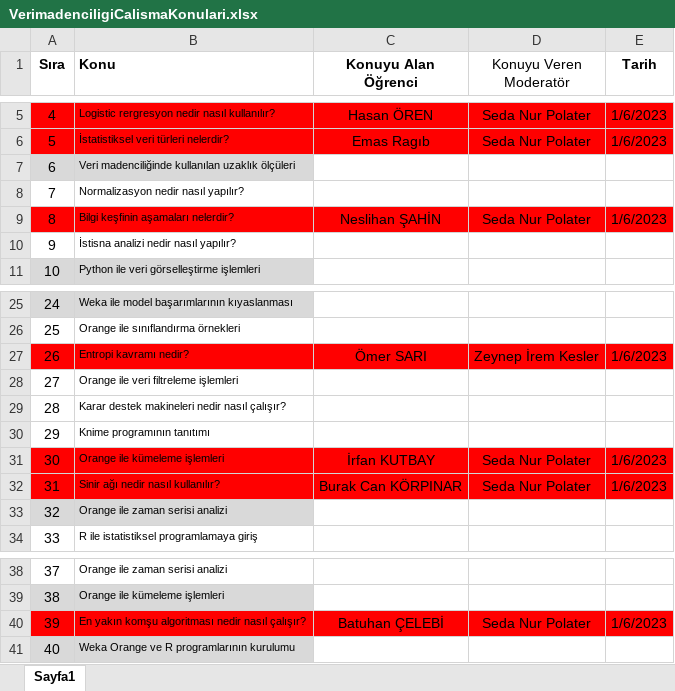
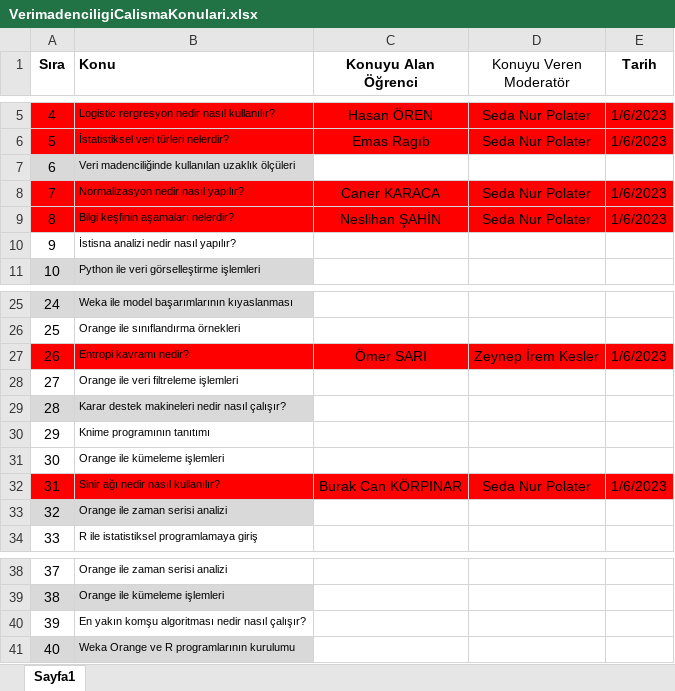
Before and after one commit to bmdersleri/VeriMadenciligi, an Excel workbook: VerimadenciligiCalismaKonulari.xlsx, sheet Sayfa1, drawn as a sheet; only a part is shown, gaps mark what is left out; values as stored, in another font and other column widths than the file's, no borders; the diff names each change by its address in the sheet, - before the commit and + after, or states it on an @@ line.

Commit message:
Update VerimadenciligiCalismaKonulari.xlsx

```diff
--- a/VerimadenciligiCalismaKonulari.xlsx (sheet Sayfa1)
+++ b/VerimadenciligiCalismaKonulari.xlsx (sheet Sayfa1)
-A8:E8 fill: none
+A8:E8 fill: #FF0000
-C8 (Konuyu Alan Öğrenci): (empty)
+C8 (Konuyu Alan Öğrenci): Caner KARACA
-D8 (Konuyu Veren Moderatör): (empty)
+D8 (Konuyu Veren Moderatör): Seda Nur Polater
-E8 (Tarih): (empty)
+E8 (Tarih): 1/6/2023
-A29:B29 fill: none
+A29:B29 fill: #D9D9D9
-A31:E31 fill: #FF0000
+A31:E31 fill: none
-C31 (Konuyu Alan Öğrenci): İrfan KUTBAY
+C31 (Konuyu Alan Öğrenci): (empty)
-D31 (Konuyu Veren Moderatör): Seda Nur Polater
+D31 (Konuyu Veren Moderatör): (empty)
-E31 (Tarih): 1/6/2023
+E31 (Tarih): (empty)
-A40:E40 fill: #FF0000
+A40:E40 fill: none
-C40 (Konuyu Alan Öğrenci): Batuhan ÇELEBİ
+C40 (Konuyu Alan Öğrenci): (empty)
-D40 (Konuyu Veren Moderatör): Seda Nur Polater
+D40 (Konuyu Veren Moderatör): (empty)
-E40 (Tarih): 1/6/2023
+E40 (Tarih): (empty)
```
